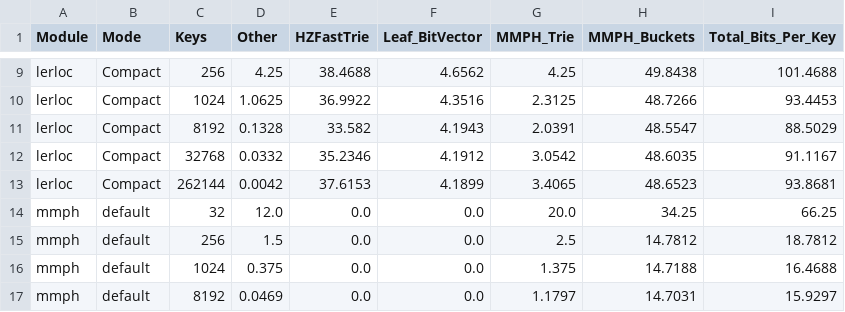
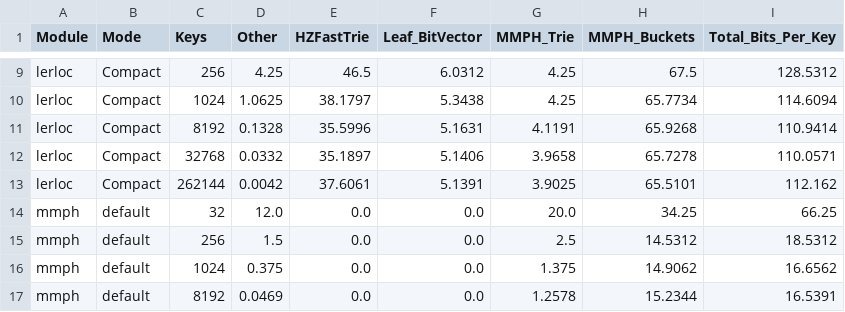
Before and after one commit to OgurtsovAndrei/Thesis, a CSV file: locators/benchmarks/parsed/mem_breakdown.csv, drawn as a sheet; only a part is shown, gaps mark what is left out; the diff covers the shown part only; the diff names each change by its address in the sheet, - before the commit and + after, or states it on an @@ line.

```diff
--- a/locators/benchmarks/parsed/mem_breakdown.csv
+++ b/locators/benchmarks/parsed/mem_breakdown.csv
-E9 (HZFastTrie): 38.4688
+E9 (HZFastTrie): 46.5
-F9 (Leaf_BitVector): 4.6562
+F9 (Leaf_BitVector): 6.0312
-H9 (MMPH_Buckets): 49.8438
+H9 (MMPH_Buckets): 67.5
-I9 (Total_Bits_Per_Key): 101.4688
+I9 (Total_Bits_Per_Key): 128.5312
-E10 (HZFastTrie): 36.9922
+E10 (HZFastTrie): 38.1797
-F10 (Leaf_BitVector): 4.3516
+F10 (Leaf_BitVector): 5.3438
-G10 (MMPH_Trie): 2.3125
+G10 (MMPH_Trie): 4.25
-H10 (MMPH_Buckets): 48.7266
+H10 (MMPH_Buckets): 65.7734
-I10 (Total_Bits_Per_Key): 93.4453
+I10 (Total_Bits_Per_Key): 114.6094
-E11 (HZFastTrie): 33.582
+E11 (HZFastTrie): 35.5996
-F11 (Leaf_BitVector): 4.1943
+F11 (Leaf_BitVector): 5.1631
-G11 (MMPH_Trie): 2.0391
+G11 (MMPH_Trie): 4.1191
-H11 (MMPH_Buckets): 48.5547
+H11 (MMPH_Buckets): 65.9268
-I11 (Total_Bits_Per_Key): 88.5029
+I11 (Total_Bits_Per_Key): 110.9414
-E12 (HZFastTrie): 35.2346
+E12 (HZFastTrie): 35.1897
-F12 (Leaf_BitVector): 4.1912
+F12 (Leaf_BitVector): 5.1406
-G12 (MMPH_Trie): 3.0542
+G12 (MMPH_Trie): 3.9658
-H12 (MMPH_Buckets): 48.6035
+H12 (MMPH_Buckets): 65.7278
-I12 (Total_Bits_Per_Key): 91.1167
+I12 (Total_Bits_Per_Key): 110.0571
-E13 (HZFastTrie): 37.6153
+E13 (HZFastTrie): 37.6061
-F13 (Leaf_BitVector): 4.1899
+F13 (Leaf_BitVector): 5.1391
-G13 (MMPH_Trie): 3.4065
+G13 (MMPH_Trie): 3.9025
-H13 (MMPH_Buckets): 48.6523
+H13 (MMPH_Buckets): 65.5101
-I13 (Total_Bits_Per_Key): 93.8681
+I13 (Total_Bits_Per_Key): 112.162
-H15 (MMPH_Buckets): 14.7812
+H15 (MMPH_Buckets): 14.5312
-I15 (Total_Bits_Per_Key): 18.7812
+I15 (Total_Bits_Per_Key): 18.5312
-H16 (MMPH_Buckets): 14.7188
+H16 (MMPH_Buckets): 14.9062
-I16 (Total_Bits_Per_Key): 16.4688
+I16 (Total_Bits_Per_Key): 16.6562
-G17 (MMPH_Trie): 1.1797
+G17 (MMPH_Trie): 1.2578
-H17 (MMPH_Buckets): 14.7031
+H17 (MMPH_Buckets): 15.2344
-I17 (Total_Bits_Per_Key): 15.9297
+I17 (Total_Bits_Per_Key): 16.5391
```
Also changed, not shown: 44 edited cells elsewhere in this file, 17 other files.
